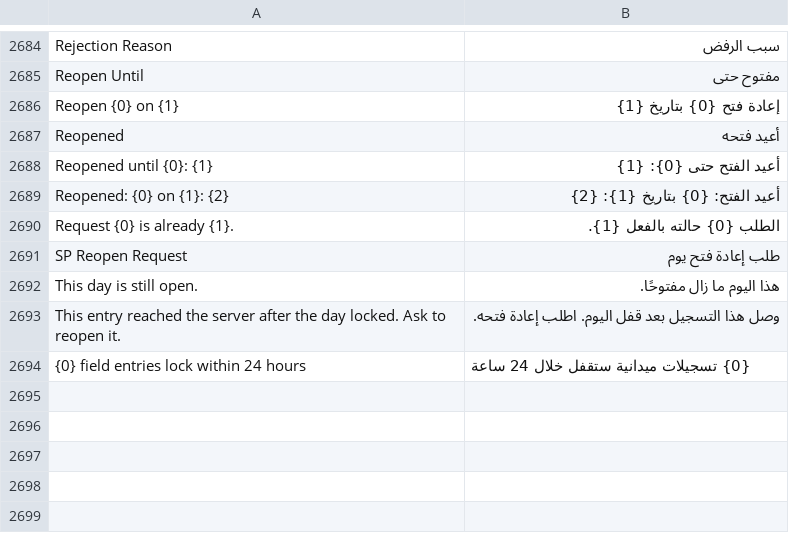
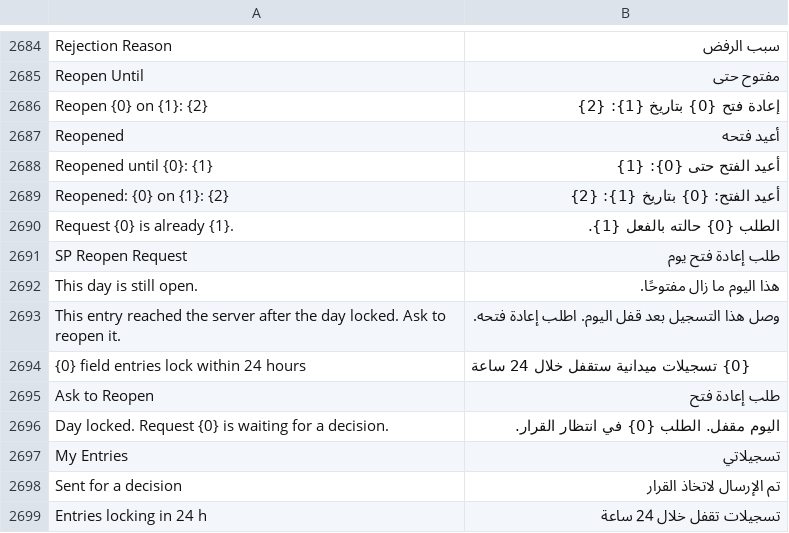
Before and after one commit to MostafaELShehabey/Smart-Power, a CSV file: smart_power/translations/ar.csv, drawn as a sheet; only a part is shown, gaps mark what is left out.

```diff
--- a/smart_power/translations/ar.csv
+++ b/smart_power/translations/ar.csv
@@ -2685,3 +2685,3 @@ Rejection Reason,سبب الرفض
 Reopen Until,مفتوح حتى
-Reopen {0} on {1},إعادة فتح {0} بتاريخ {1}
+"Reopen {0} on {1}: {2}","إعادة فتح {0} بتاريخ {1}: {2}"
 Reopened,أعيد فتحه
@@ -2694 +2694,6 @@ This entry reached the server after the day locked. Ask to reopen it.,وصل ه
 {0} field entries lock within 24 hours,{0} تسجيلات ميدانية ستقفل خلال 24 ساعة
+Ask to Reopen,طلب إعادة فتح
+Day locked. Request {0} is waiting for a decision.,اليوم مقفل. الطلب {0} في انتظار القرار.
+My Entries,تسجيلاتي
+Sent for a decision,تم الإرسال لاتخاذ القرار
+Entries locking in 24 h,تسجيلات تقفل خلال 24 ساعة
```
Also changed, not shown: 7 other files.
